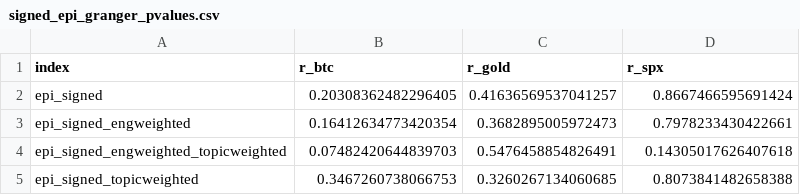
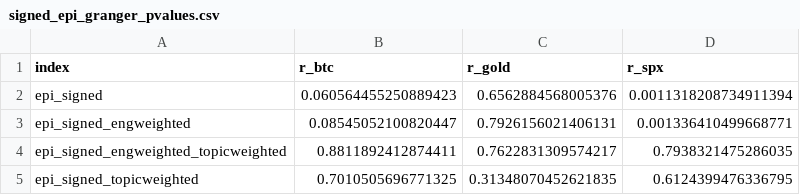
Before and after one commit to isom-ds/youtube-emotion-financial-modelling, a CSV file: data/fm_prelim/signed_epi_granger_pvalues.csv, drawn as a sheet.

Commit message:
Update Granger p-values and performance metrics for signed EPI variants
- Modified signed_epi_granger_pvalues.csv with new p-values for various EPI variants.
- Updated signed_epi_granger_pvalues_corrected.csv with revised corrected p-values.
- Adjusted signed_epi_granger_significant.csv to reflect significant results for EPI variants.
- Revised signed_epi_variant_performance.csv to include updated counts of significant results and mean/min p-values.

```diff
--- a/data/fm_prelim/signed_epi_granger_pvalues.csv
+++ b/data/fm_prelim/signed_epi_granger_pvalues.csv
@@ -1,5 +1,5 @@
 index,r_btc,r_gold,r_spx
-epi_signed,0.20308362482296405,0.41636569537041257,0.8667466595691424
-epi_signed_engweighted,0.16412634773420354,0.3682895005972473,0.7978233430422661
-epi_signed_engweighted_topicweighted,0.07482420644839703,0.5476458854826491,0.14305017626407618
-epi_signed_topicweighted,0.3467260738066753,0.3260267134060685,0.8073841482658388
+epi_signed,0.060564455250889423,0.6562884568005376,0.0011318208734911394
+epi_signed_engweighted,0.08545052100820447,0.7926156021406131,0.001336410499668771
+epi_signed_engweighted_topicweighted,0.8811892412874411,0.7622831309574217,0.7938321475286035
+epi_signed_topicweighted,0.7010505696771325,0.31348070452621835,0.6124399476336795
```
Also changed, not shown: data/fm_prelim/signed_epi_granger_pvalues_corrected.csv, data/fm_prelim/signed_epi_variant_performance.csv, 2 other files.
